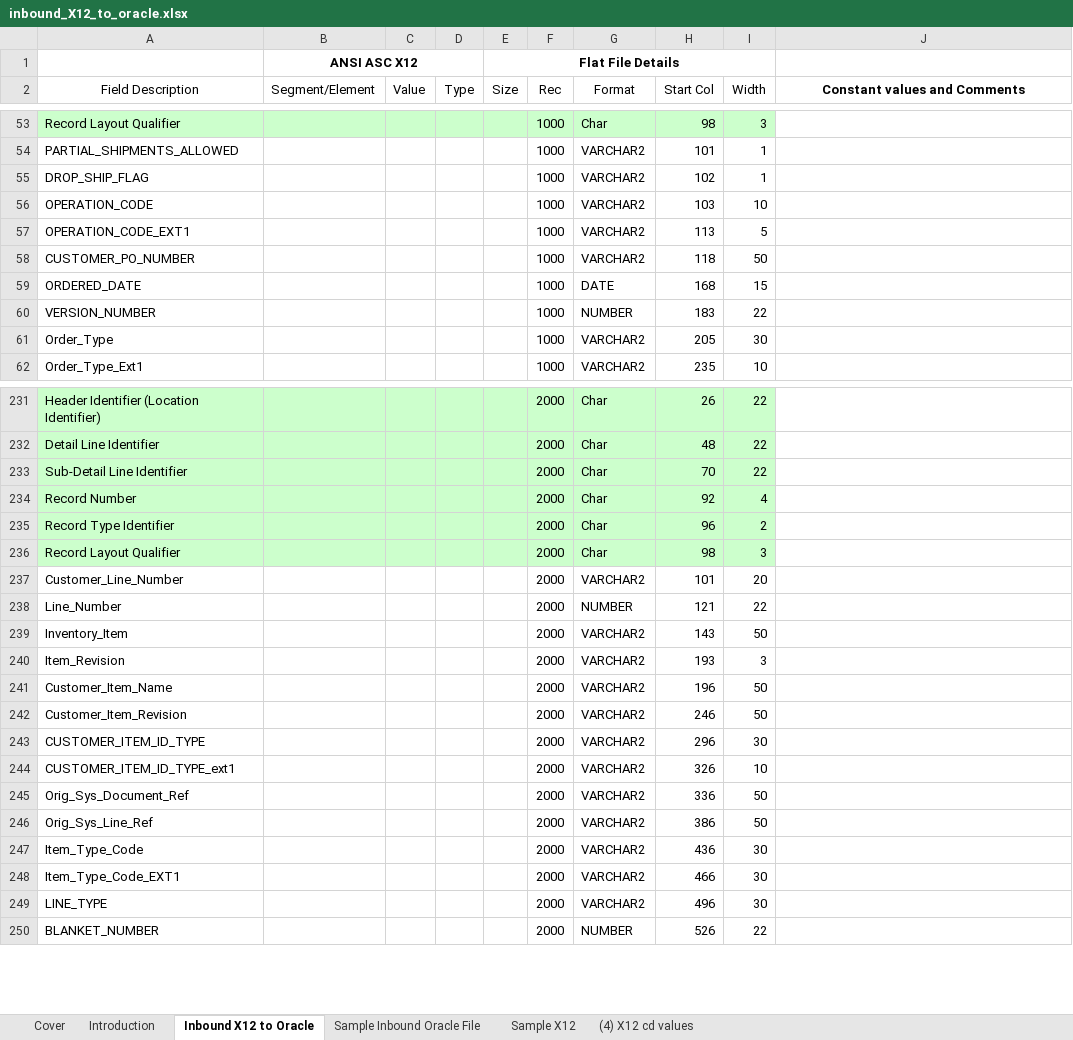
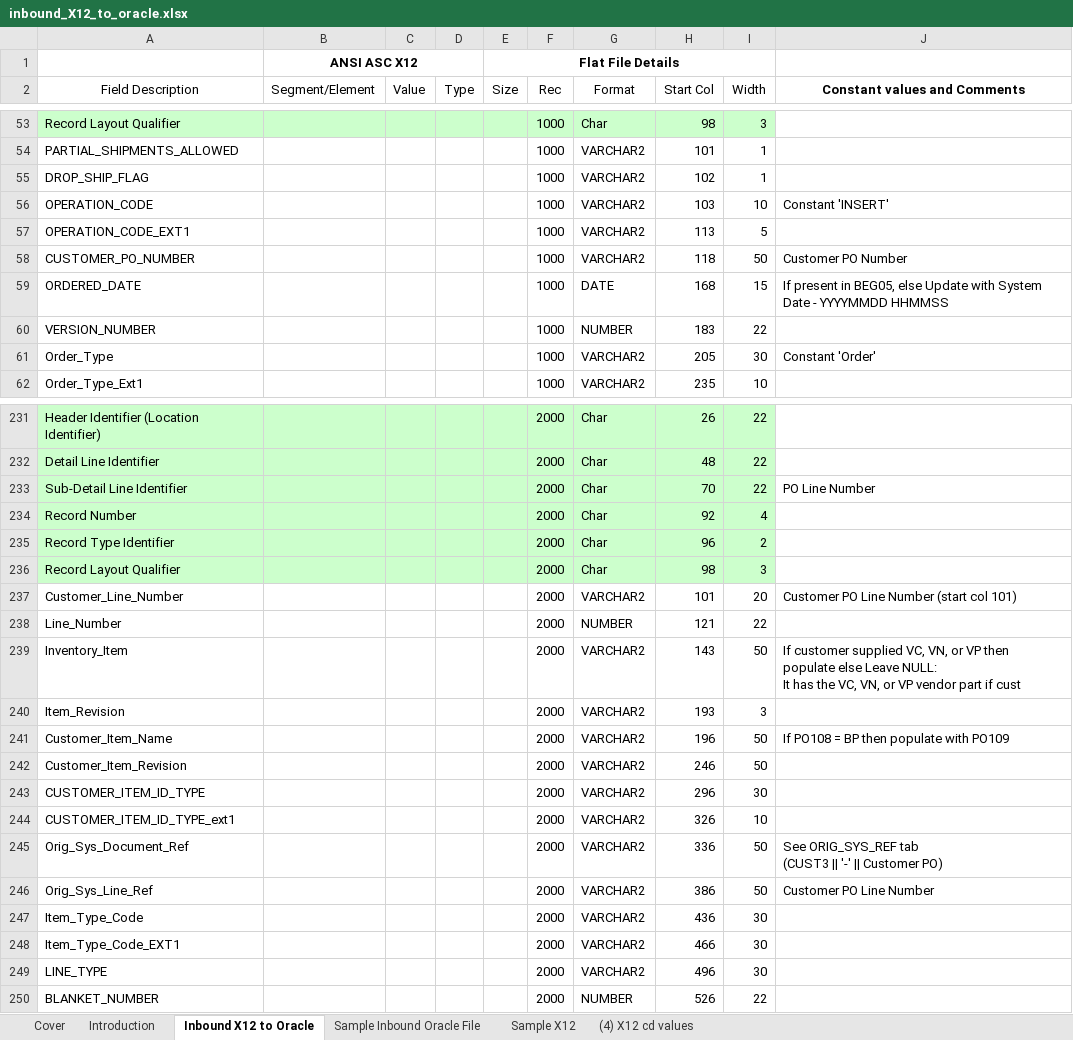
Before and after one commit to ShashankNagariyaCoforge/edi_automation, an Excel workbook: Pace Supply/Pace Supply/edi_mapping_generator/input/inbound_X12_to_oracle.xlsx, sheet Inbound X12 to Oracle, drawn as a sheet; only a part is shown, gaps mark what is left out; values as stored, in another font and other column widths than the file's, no borders; ↵ is a line break in a cell; the diff covers the shown part only; the diff names each change by its address in the sheet, - before the commit and + after, or states it on an @@ line.

```diff
--- a/Pace Supply/Pace Supply/edi_mapping_generator/input/inbound_X12_to_oracle.xlsx (sheet Inbound X12 to Oracle)
+++ b/Pace Supply/Pace Supply/edi_mapping_generator/input/inbound_X12_to_oracle.xlsx (sheet Inbound X12 to Oracle)
-J56 (Constant values and Comments): (empty)
+J56 (Constant values and Comments): Constant 'INSERT'
-J58 (Constant values and Comments): (empty)
+J58 (Constant values and Comments): Customer PO Number
-J59 (Constant values and Comments): (empty)
+J59 (Constant values and Comments): If present in BEG05, else Update with System Date - YYYYMMDD HHMMSS
-J61 (Constant values and Comments): (empty)
+J61 (Constant values and Comments): Constant 'Order'
-J233 (Constant values and Comments): (empty)
+J233 (Constant values and Comments): PO Line Number
-J237 (Constant values and Comments): (empty)
+J237 (Constant values and Comments): Customer PO Line Number (start col 101)
-J239 (Constant values and Comments): (empty)
+J239 (Constant values and Comments): If customer supplied VC, VN, or VP then populate else Leave NULL: ↵ It has the VC, VN, or VP vendor part if cust
-J241 (Constant values and Comments): (empty)
+J241 (Constant values and Comments): If PO108 = BP then populate with PO109
-J245 (Constant values and Comments): (empty)
+J245 (Constant values and Comments): See ORIG_SYS_REF tab ↵ (CUST3 || '-' || Customer PO)
-J246 (Constant values and Comments): (empty)
+J246 (Constant values and Comments): Customer PO Line Number
```
Also changed, not shown: 29 edited cells elsewhere in this sheet, charts or pictures, 51 other files.
